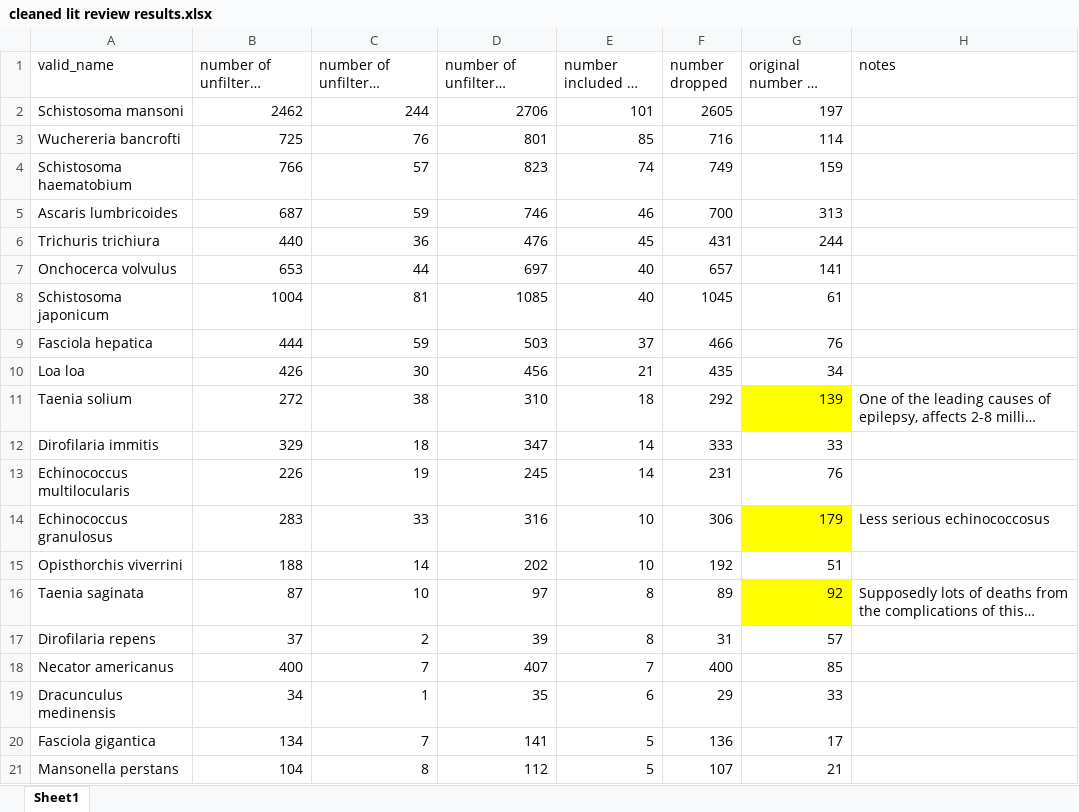
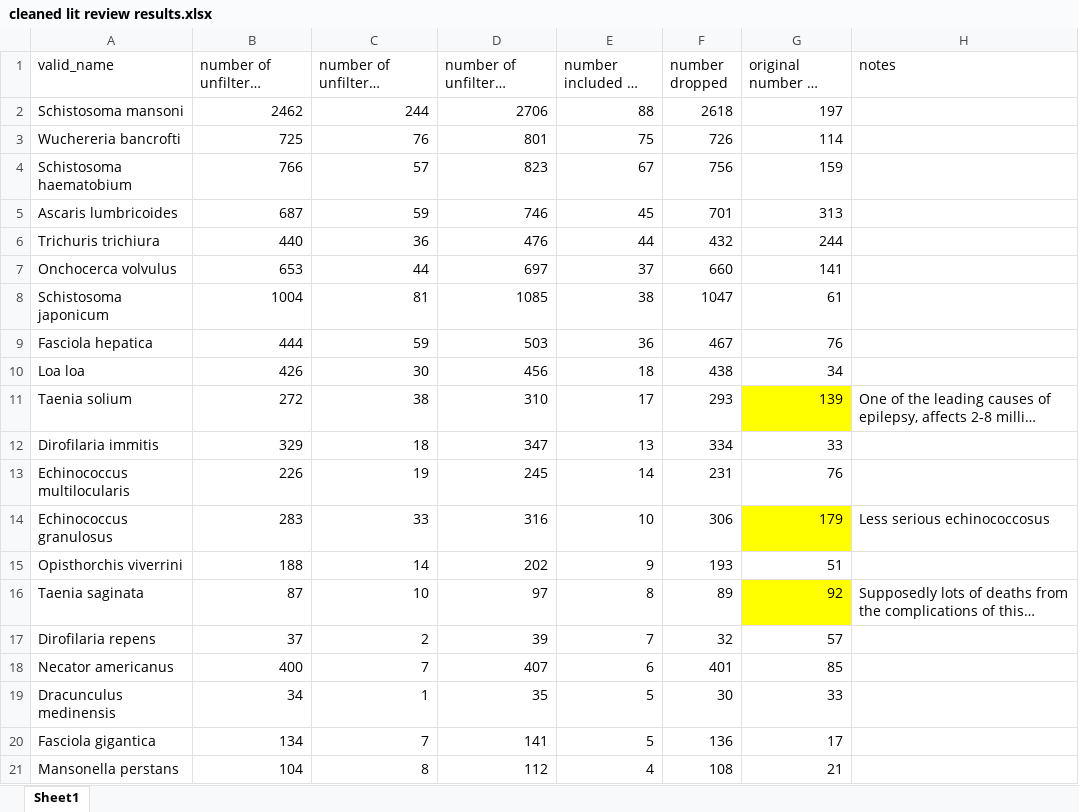
Before and after one commit to katieschluth/humanhelminths, an Excel workbook: Lit review data/cleaned lit review results.xlsx, sheet Sheet1, drawn as a sheet; only a part is shown; long unchanged cells end in …; values as stored, in another font and other column widths than the file's, no borders; the diff covers the shown part only; the diff names each change by its address in the sheet, - before the commit and + after, or states it on an @@ line.

Commit message:
updated lit review counts

```diff
--- a/Lit review data/cleaned lit review results.xlsx (sheet Sheet1)
+++ b/Lit review data/cleaned lit review results.xlsx (sheet Sheet1)
-E2 (number included in dataset): 101
+E2 (number included in dataset): 88
-F2 (number dropped): 2605
+F2 (number dropped): 2618
-E3 (number included in dataset): 85
+E3 (number included in dataset): 75
-F3 (number dropped): 716
+F3 (number dropped): 726
-E4 (number included in dataset): 74
+E4 (number included in dataset): 67
-F4 (number dropped): 749
+F4 (number dropped): 756
-E5 (number included in dataset): 46
+E5 (number included in dataset): 45
-F5 (number dropped): 700
+F5 (number dropped): 701
-E6 (number included in dataset): 45
+E6 (number included in dataset): 44
-F6 (number dropped): 431
+F6 (number dropped): 432
-E7 (number included in dataset): 40
+E7 (number included in dataset): 37
-F7 (number dropped): 657
+F7 (number dropped): 660
-E8 (number included in dataset): 40
+E8 (number included in dataset): 38
-F8 (number dropped): 1045
+F8 (number dropped): 1047
-E9 (number included in dataset): 37
+E9 (number included in dataset): 36
-F9 (number dropped): 466
+F9 (number dropped): 467
-E10 (number included in dataset): 21
+E10 (number included in dataset): 18
-F10 (number dropped): 435
+F10 (number dropped): 438
-E11 (number included in dataset): 18
+E11 (number included in dataset): 17
-F11 (number dropped): 292
+F11 (number dropped): 293
-E12 (number included in dataset): 14
+E12 (number included in dataset): 13
-F12 (number dropped): 333
+F12 (number dropped): 334
-E15 (number included in dataset): 10
+E15 (number included in dataset): 9
-F15 (number dropped): 192
+F15 (number dropped): 193
-E17 (number included in dataset): 8
+E17 (number included in dataset): 7
-F17 (number dropped): 31
+F17 (number dropped): 32
-E18 (number included in dataset): 7
+E18 (number included in dataset): 6
-F18 (number dropped): 400
+F18 (number dropped): 401
-E19 (number included in dataset): 6
+E19 (number included in dataset): 5
-F19 (number dropped): 29
+F19 (number dropped): 30
-E21 (number included in dataset): 5
+E21 (number included in dataset): 4
-F21 (number dropped): 107
+F21 (number dropped): 108
```
Also changed, not shown: 8 edited cells elsewhere in this sheet.
